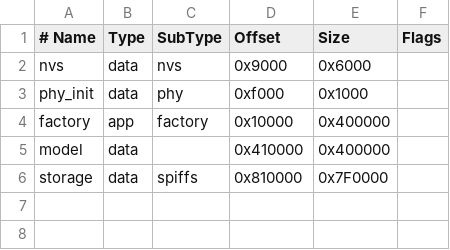
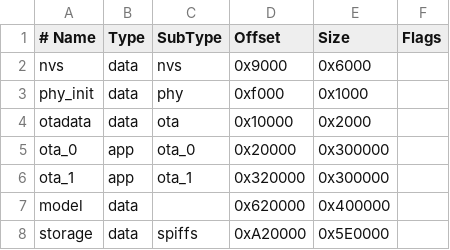
Before and after one commit to luhtu0103/Repoversisatu, a CSV file: partitions/partitions.csv, drawn as a sheet.

Commit message:
Configure dual-slot OTA partition layout and rollback

```diff
--- a/partitions/partitions.csv
+++ b/partitions/partitions.csv
@@ -3,4 +3,6 @@ nvs,      data, nvs,     0x9000,  0x6000,
 phy_init, data, phy,     0xf000,  0x1000,
-factory,  app,  factory, 0x10000, 0x400000,
-model,    data, ,        0x410000,0x400000,
-storage,  data, spiffs,  0x810000,0x7F0000,
+otadata,  data, ota,     0x10000, 0x2000,
+ota_0,    app,  ota_0,   0x20000, 0x300000,
+ota_1,    app,  ota_1,   0x320000,0x300000,
+model,    data, ,        0x620000,0x400000,
+storage,  data, spiffs,  0xA20000,0x5E0000,
```
